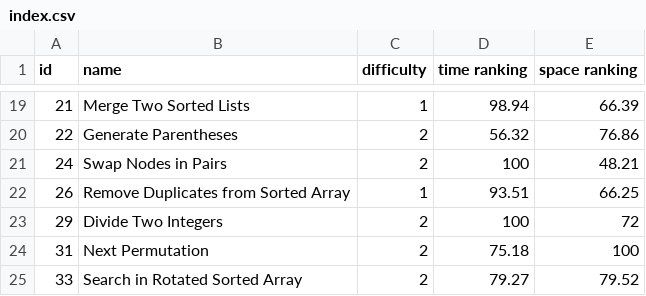
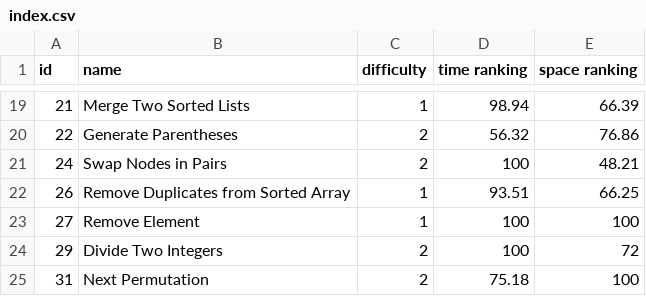
Before and after one commit to LouYu2015/leetcode, a CSV file: index.csv, drawn as a sheet; only a part is shown, gaps mark what is left out; the shorter side is filled out with more unchanged rows.

Commit message:
Remove Element

```diff
--- a/index.csv
+++ b/index.csv
@@ -22,2 +22,3 @@ id, name, difficulty,time  ranking,space ranking
 26,Remove Duplicates from Sorted Array,1,93.51,66.25
+27,Remove Element,1,100,100
 29,Divide Two Integers,2,100,72
```
Also changed, not shown: 1 other file.
